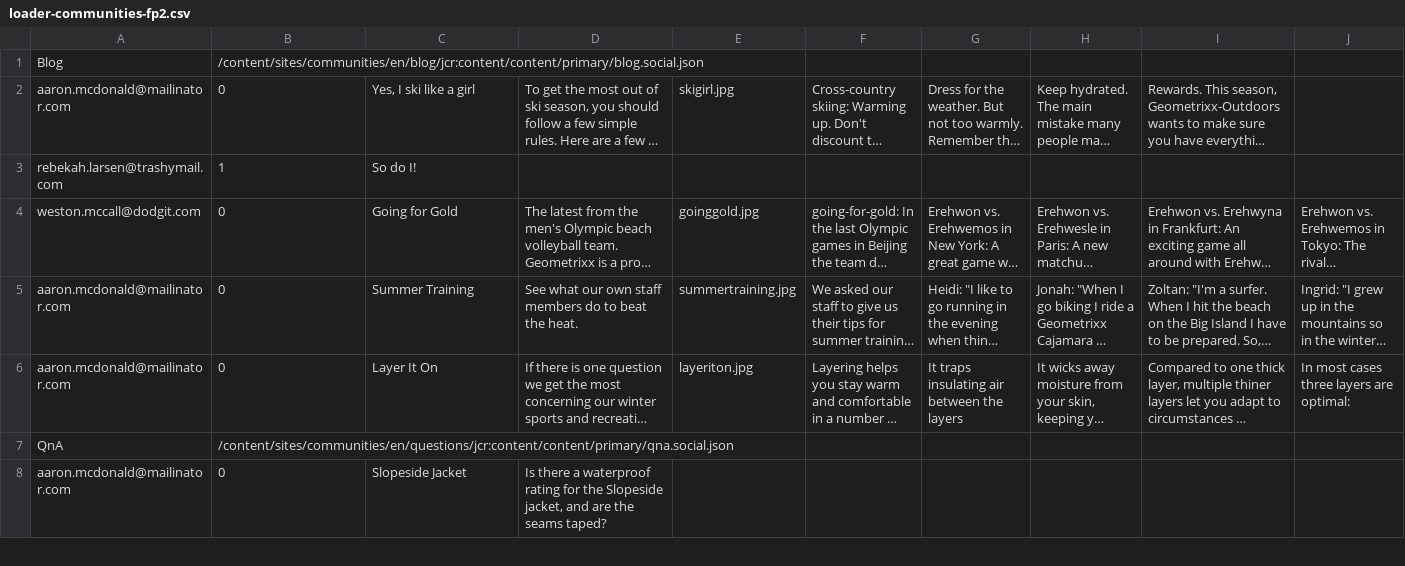
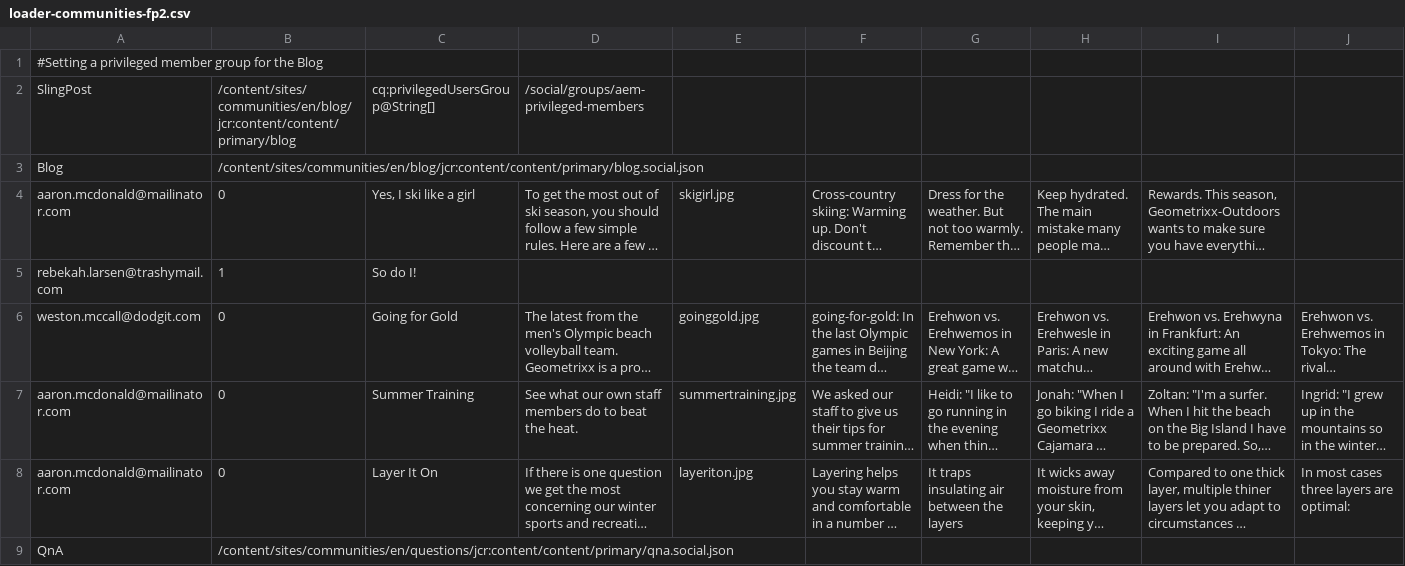
Before and after one commit to steffenrosi/aem-demo-machine, a CSV file: dist/community/content/loader-communities-fp2.csv, drawn as a sheet; only a part is shown; the shorter side is filled out with more unchanged rows; long unchanged cells end in …; rows hold the shown columns only; the diff names each change by its address in the sheet, - before the commit and + after, or states it on an @@ line.

```diff
--- a/dist/community/content/loader-communities-fp2.csv
+++ b/dist/community/content/loader-communities-fp2.csv
+row 1: #Setting a privileged member group for the Blog
+row 2: SlingPost | /content/sites/communities/en/blog/jcr:content/content/primary/blog | cq:privilegedUsersGroup@String[] | /social/groups/aem-privileged-members
```
Also changed, not shown: dist/community/members/loader-members.csv, dist/community/sites/loader-sites.csv, 1 other file.
